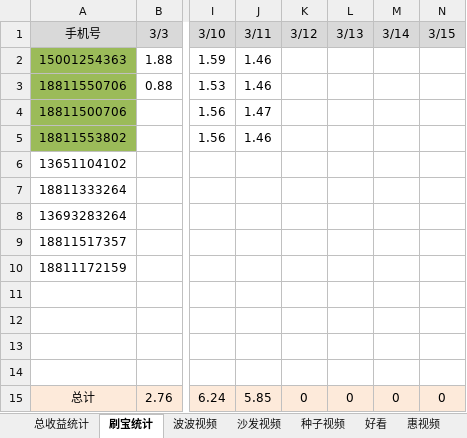
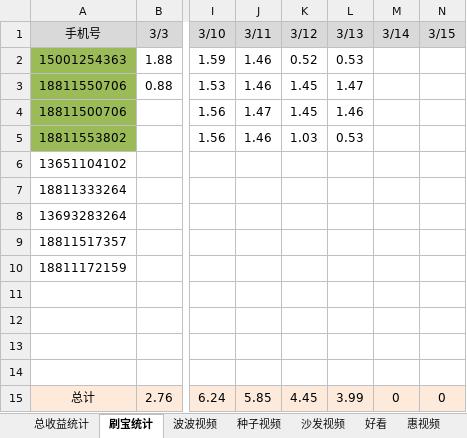
Before and after one commit to FlyingTakeCopter/auto_read, an Excel workbook: 阅读软件统计.xlsx, sheet 刷宝统计, drawn as a sheet; only a part is shown, gaps mark what is left out; values as stored, in another font and other column widths than the file's, no borders; the diff names each change by its address in the sheet, - before the commit and + after, or states it on an @@ line.

```diff
--- a/阅读软件统计.xlsx (sheet 刷宝统计)
+++ b/阅读软件统计.xlsx (sheet 刷宝统计)
@@ sheet tab order changed: 总收益统计 | 刷宝统计 | 波波视频 | 种子视频 | 沙发视频 | 好看 | 惠视频 @@
-K2 (3/12): (empty)
+K2 (3/12): 0.52
-L2 (3/13): (empty)
+L2 (3/13): 0.53
-K3:K4 (3/12): (empty)
+K3:K4 (3/12): 1.45
-L3 (3/13): (empty)
+L3 (3/13): 1.47
-L4 (3/13): (empty)
+L4 (3/13): 1.46
-K5 (3/12): (empty)
+K5 (3/12): 1.03
-L5 (3/13): (empty)
+L5 (3/13): 0.53
-K15 (3/12): 0
+K15 (3/12): 4.45
-L15 (3/13): 0
+L15 (3/13): 3.99
```
Also changed, not shown: sheet 总收益统计, sheet 沙发视频, sheet 波波视频, sheet 种子视频, 2 other files.
